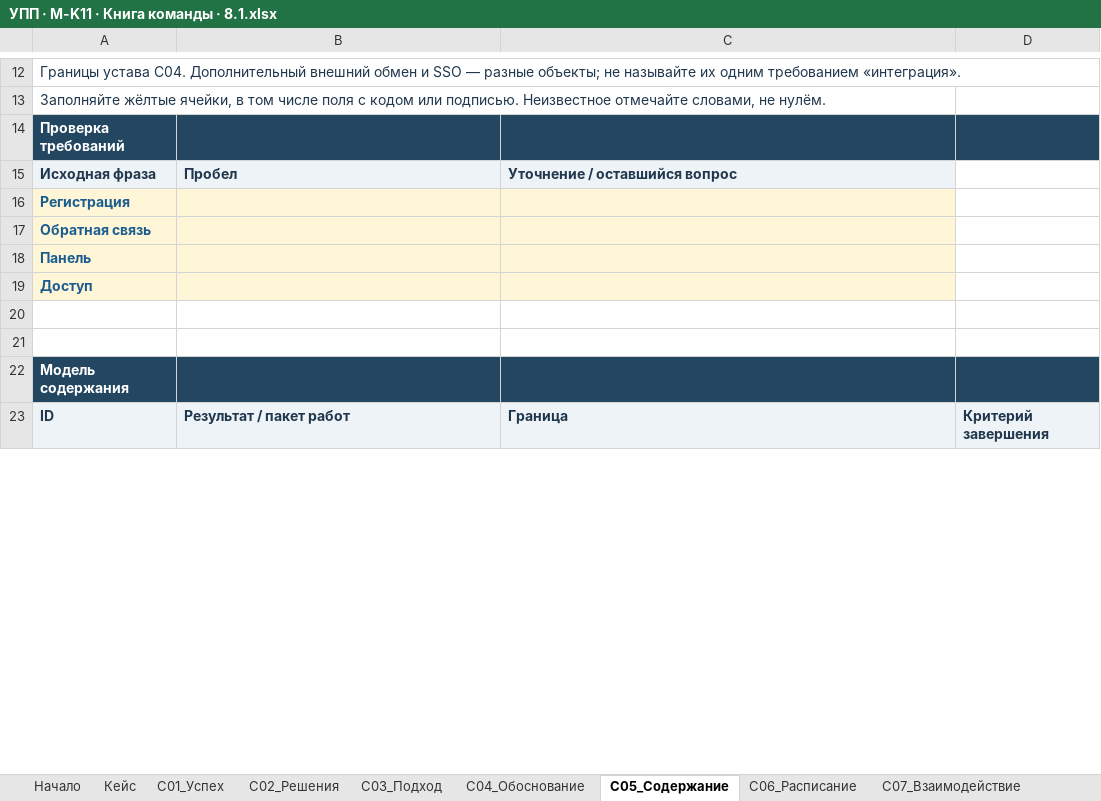
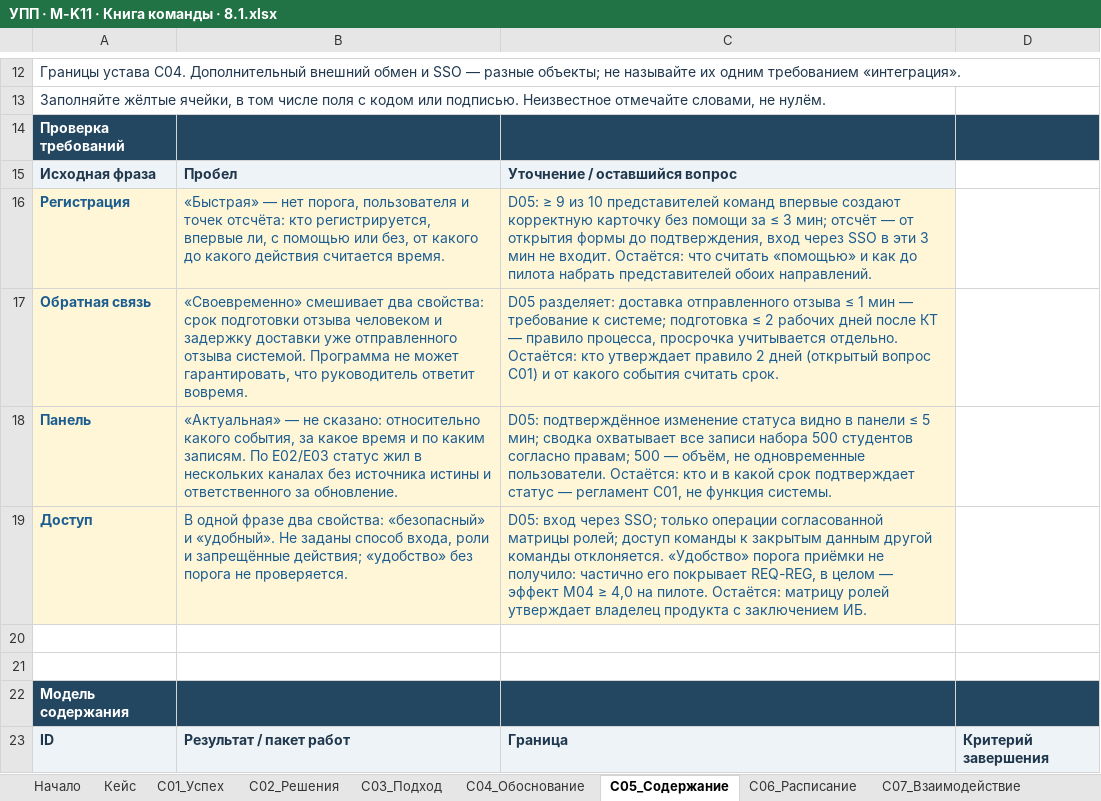
Before and after one commit to farakhov0ruslan/UPP, an Excel workbook: УПП · M-K11 · Книга команды · 8.1.xlsx, sheet С05_Содержание, drawn as a sheet; only a part is shown, gaps mark what is left out; values as stored, in another font and other column widths than the file's, no borders; charts and pictures not drawn; the diff covers the shown part only; the diff names each change by its address in the sheet, - before the commit and + after, or states it on an @@ line.

```diff
--- a/УПП · M-K11 · Книга команды · 8.1.xlsx (sheet С05_Содержание)
+++ b/УПП · M-K11 · Книга команды · 8.1.xlsx (sheet С05_Содержание)
-B16: (empty)
+B16: «Быстрая» — нет порога, пользователя и точек отсчёта: кто регистрируется, впервые ли, с помощью или без, от какого до какого действия считается время.
-C16: (empty)
+C16: D05: ≥ 9 из 10 представителей команд впервые создают корректную карточку без помощи за ≤ 3 мин; отсчёт — от открытия формы до подтверждения, вход через SSO в эти 3 мин не входит. Остаётся: что считать «помощью» и как до пилота набрать представителей обоих направлений.
-B17: (empty)
+B17: «Своевременно» смешивает два свойства: срок подготовки отзыва человеком и задержку доставки уже отправленного отзыва системой. Программа не может гарантировать, что руководитель ответит вовремя.
-C17: (empty)
+C17: D05 разделяет: доставка отправленного отзыва ≤ 1 мин — требование к системе; подготовка ≤ 2 рабочих дней после КТ — правило процесса, просрочка учитывается отдельно. Остаётся: кто утверждает правило 2 дней (открытый вопрос С01) и от какого события считать срок.
-B18: (empty)
+B18: «Актуальная» — не сказано: относительно какого события, за какое время и по каким записям. По E02/E03 статус жил в нескольких каналах без источника истины и ответственного за обновление.
-C18: (empty)
+C18: D05: подтверждённое изменение статуса видно в панели ≤ 5 мин; сводка охватывает все записи набора 500 студентов согласно правам; 500 — объём, не одновременные пользователи. Остаётся: кто и в какой срок подтверждает статус — регламент С01, не функция системы.
-B19: (empty)
+B19: В одной фразе два свойства: «безопасный» и «удобный». Не заданы способ входа, роли и запрещённые действия; «удобство» без порога не проверяется.
-C19: (empty)
+C19: D05: вход через SSO; только операции согласованной матрицы ролей; доступ команды к закрытым данным другой команды отклоняется. «Удобство» порога приёмки не получило: частично его покрывает REQ-REG, в целом — эффект M04 ≥ 4,0 на пилоте. Остаётся: матрицу ролей утверждает владелец продукта с заключением ИБ.
```
Also changed, not shown: 6 added rows, 6 removed rows and 40 edited cells elsewhere in this sheet, sheet С01_Успех, sheet С07_Взаимодействие, sheet С03_Подход, sheet С04_Обоснование, sheet С06_Расписание, sheet С02_Решения, 1 more sheet, 22 other files.
